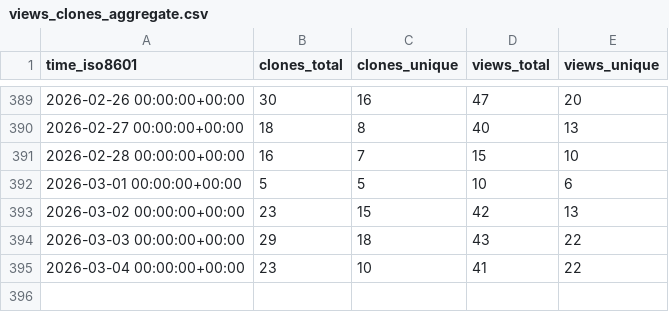
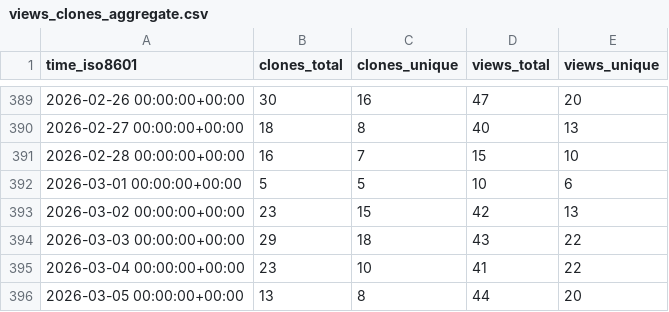
Before and after one commit to PetervanLunteren/AddaxAI, a CSV file: PetervanLunteren/AddaxAI/ghrs-data/views_clones_aggregate.csv, drawn as a sheet; only a part is shown, gaps mark what is left out; the diff names each change by its address in the sheet, - before the commit and + after, or states it on an @@ line.

```diff
--- a/PetervanLunteren/AddaxAI/ghrs-data/views_clones_aggregate.csv
+++ b/PetervanLunteren/AddaxAI/ghrs-data/views_clones_aggregate.csv
+row 396: 2026-03-05 00:00:00+00:00 | 13 | 8 | 44 | 20
```
Also changed, not shown: 1 other file.
